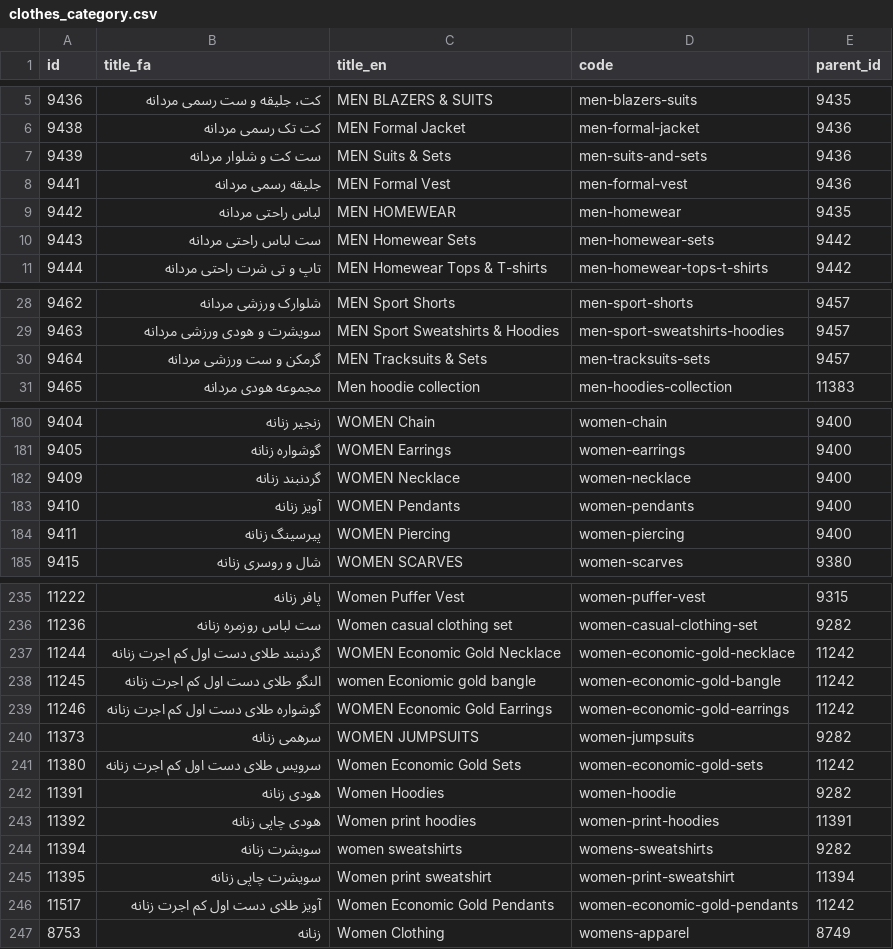
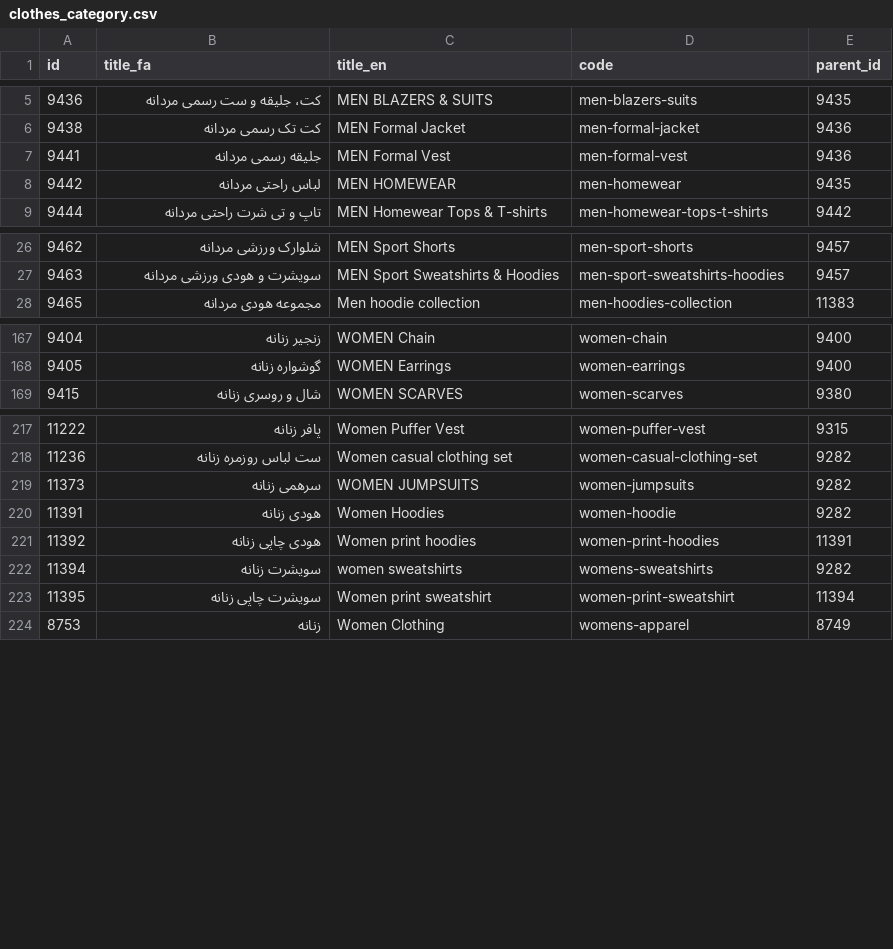
Before and after one commit to artahaam/digisearch, a CSV file: clothes_category.csv, drawn as a sheet; only a part is shown, gaps mark what is left out; the diff covers the shown part only; the diff names each change by its address in the sheet, - before the commit and + after, or states it on an @@ line.

Commit message:
chore: remove some categories, containing GOLD, ACCESSORIES, PIERCING, PENDANTS, NECKLACE, EYEWEAR

```diff
--- a/clothes_category.csv
+++ b/clothes_category.csv
-row 7: 9439 | ست کت و شلوار مردانه | MEN Suits & Sets | men-suits-and-sets | 9436
-row 10: 9443 | ست لباس راحتی مردانه | MEN Homewear Sets | men-homewear-sets | 9442
-row 30: 9464 | گرمکن و ست ورزشی مردانه | MEN Tracksuits & Sets | men-tracksuits-sets | 9457
-row 182: 9409 | گردنبند زنانه | WOMEN Necklace | women-necklace | 9400
-row 183: 9410 | آویز زنانه | WOMEN Pendants | women-pendants | 9400
-row 184: 9411 | پیرسینگ زنانه | WOMEN Piercing | women-piercing | 9400
-row 237: 11244 | گردنبند طلای دست اول کم اجرت زنانه | WOMEN Economic Gold Necklace | women-economic-gold-necklace | 11242
-row 238: 11245 | النگو طلای دست اول کم اجرت زنانه | women Econiomic gold bangle | women-economic-gold-bangle | 11242
-row 239: 11246 | گوشواره طلای دست اول کم اجرت زنانه | WOMEN Economic Gold Earrings | women-economic-gold-earrings | 11242
-row 241: 11380 | سرویس طلای دست اول کم اجرت زنانه | Women Economic Gold Sets | women-economic-gold-sets | 11242
-row 246: 11517 | آویز طلای دست اول کم اجرت زنانه | Women Economic Gold Pendants | women-economic-gold-pendants | 11242
```
Also changed, not shown: 20 removed rows elsewhere in this file.
